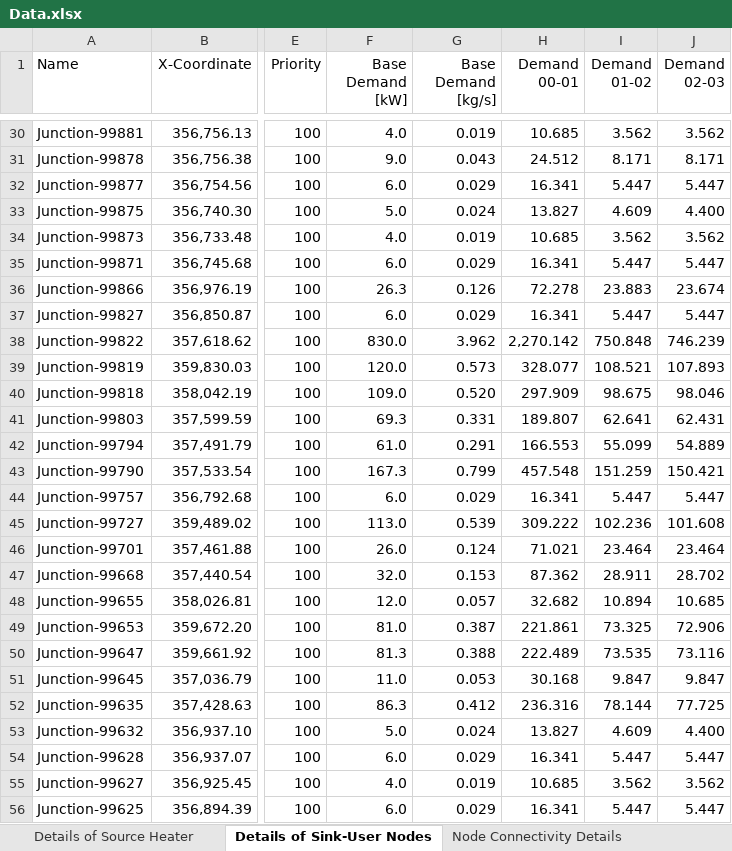
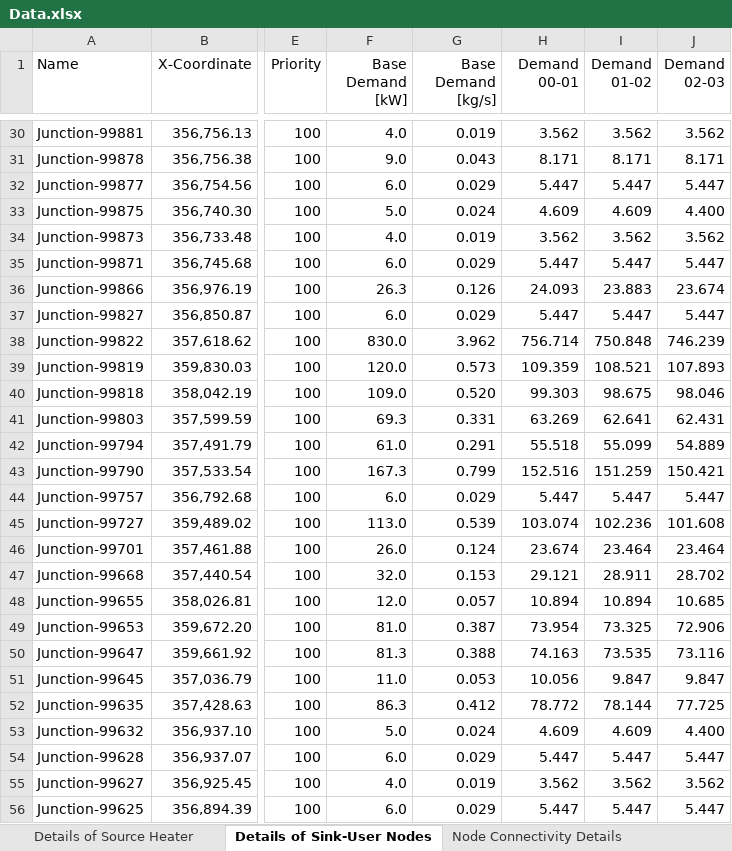
Before and after one commit to Aditya-Mukherjee-1821/rhn-backend, an Excel workbook: rhn_app/services/data/Data.xlsx, sheet Details of Sink-User Nodes, drawn as a sheet; only a part is shown, gaps mark what is left out; values as stored, in another font and other column widths than the file's, no borders; the diff covers the shown part only; the diff names each change by its address in the sheet, - before the commit and + after, or states it on an @@ line.

```diff
--- a/rhn_app/services/data/Data.xlsx (sheet Details of Sink-User Nodes)
+++ b/rhn_app/services/data/Data.xlsx (sheet Details of Sink-User Nodes)
-H30 (Demand 00-01): 10.685
+H30 (Demand 00-01): 3.562
-H31 (Demand 00-01): 24.512
+H31 (Demand 00-01): 8.171
-H32 (Demand 00-01): 16.341
+H32 (Demand 00-01): 5.447
-H33 (Demand 00-01): 13.827
+H33 (Demand 00-01): 4.609
-H34 (Demand 00-01): 10.685
+H34 (Demand 00-01): 3.562
-H35 (Demand 00-01): 16.341
+H35 (Demand 00-01): 5.447
-H36 (Demand 00-01): 72.278
+H36 (Demand 00-01): 24.093
-H37 (Demand 00-01): 16.341
+H37 (Demand 00-01): 5.447
-H38 (Demand 00-01): 2,270.142
+H38 (Demand 00-01): 756.714
-H39 (Demand 00-01): 328.077
+H39 (Demand 00-01): 109.359
-H40 (Demand 00-01): 297.909
+H40 (Demand 00-01): 99.303
-H41 (Demand 00-01): 189.807
+H41 (Demand 00-01): 63.269
-H42 (Demand 00-01): 166.553
+H42 (Demand 00-01): 55.518
-H43 (Demand 00-01): 457.548
+H43 (Demand 00-01): 152.516
-H44 (Demand 00-01): 16.341
+H44 (Demand 00-01): 5.447
-H45 (Demand 00-01): 309.222
+H45 (Demand 00-01): 103.074
-H46 (Demand 00-01): 71.021
+H46 (Demand 00-01): 23.674
-H47 (Demand 00-01): 87.362
+H47 (Demand 00-01): 29.121
-H48 (Demand 00-01): 32.682
+H48 (Demand 00-01): 10.894
-H49 (Demand 00-01): 221.861
+H49 (Demand 00-01): 73.954
-H50 (Demand 00-01): 222.489
+H50 (Demand 00-01): 74.163
-H51 (Demand 00-01): 30.168
+H51 (Demand 00-01): 10.056
-H52 (Demand 00-01): 236.316
+H52 (Demand 00-01): 78.772
-H53 (Demand 00-01): 13.827
+H53 (Demand 00-01): 4.609
-H54 (Demand 00-01): 16.341
+H54 (Demand 00-01): 5.447
-H55 (Demand 00-01): 10.685
+H55 (Demand 00-01): 3.562
-H56 (Demand 00-01): 16.341
+H56 (Demand 00-01): 5.447
```
Also changed, not shown: 467 edited cells elsewhere in this sheet, sheet Output, sheet Details of Source Heater, sheet Node Connectivity Details, formulas that keep their value, charts or pictures, 9 other files.
